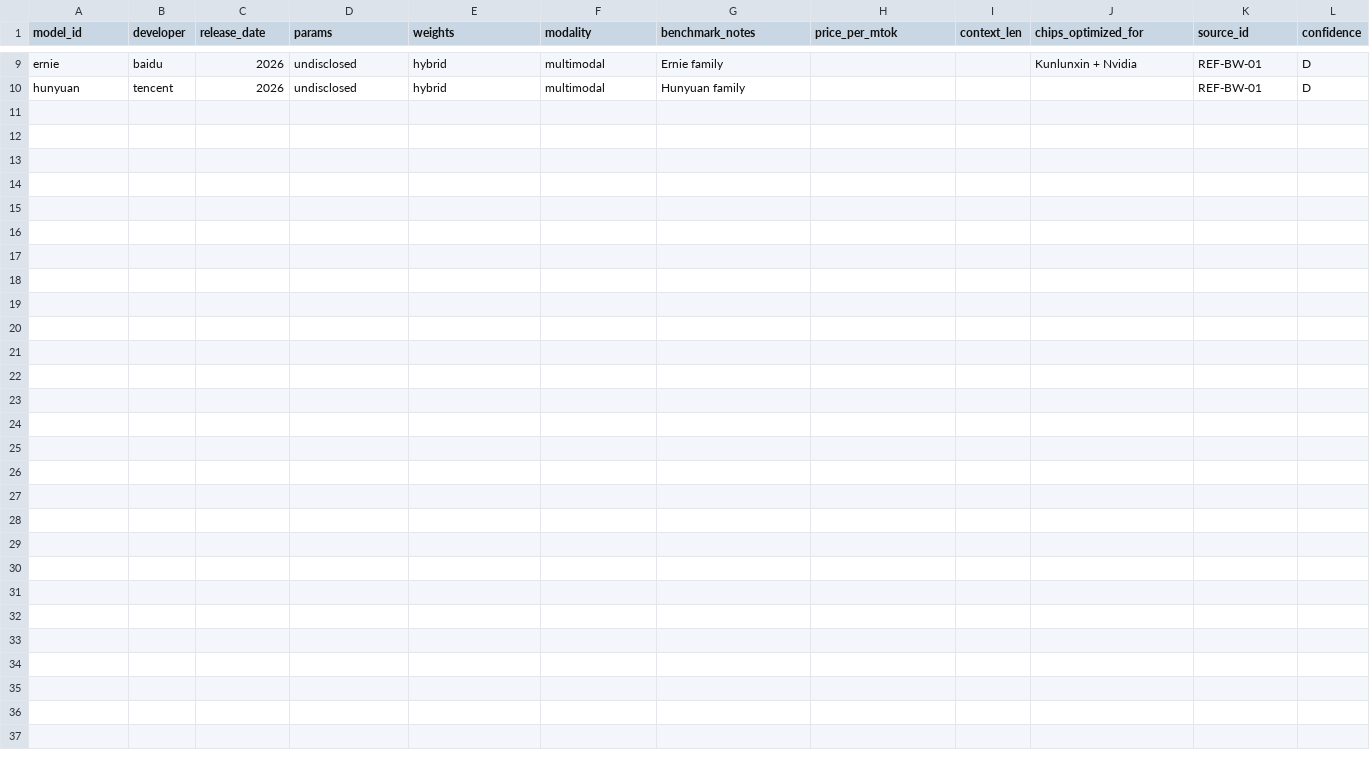
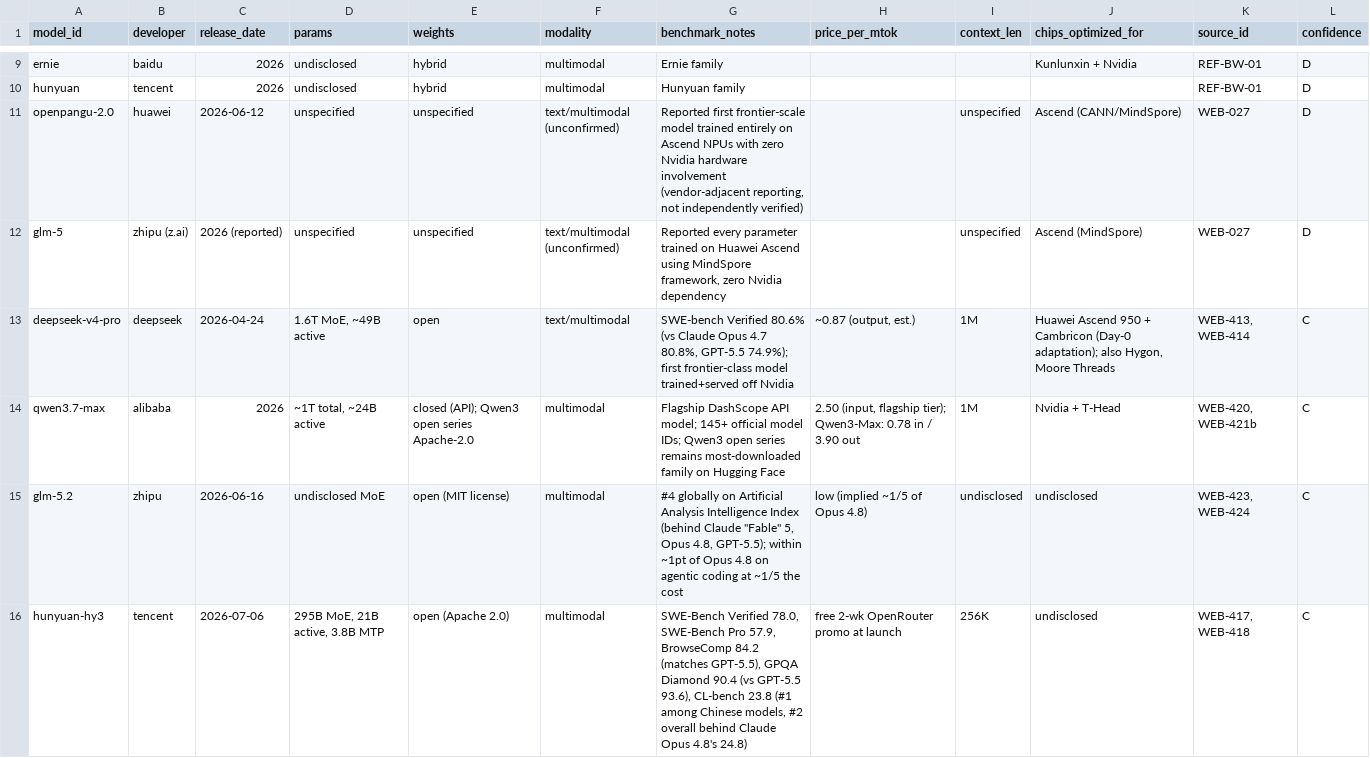
Before and after one commit to LY069/China-AI-Research, a CSV file: database/model_catalog.csv, drawn as a sheet; only a part is shown, gaps mark what is left out; the diff covers the shown part only; the diff names each change by its address in the sheet, - before the commit and + after, or states it on an @@ line.

```diff
--- a/database/model_catalog.csv
+++ b/database/model_catalog.csv
+row 11: openpangu-2.0 | huawei | 2026-06-12 | unspecified | unspecified | text/multimodal (unconfirmed) | Reported first frontier-scale model trained entirely on Ascend NPUs with zero Nvidia hardware involvement (vendor-adjacent reporting, not independently verified) |  | unspecified | Ascend (CANN/MindSpore) | WEB-027 | D
+row 12: glm-5 | zhipu (z.ai) | 2026 (reported) | unspecified | unspecified | text/multimodal (unconfirmed) | Reported every parameter trained on Huawei Ascend using MindSpore framework, zero Nvidia dependency |  | unspecified | Ascend (MindSpore) | WEB-027 | D
+row 13: deepseek-v4-pro | deepseek | 2026-04-24 | 1.6T MoE, ~49B active | open | text/multimodal | SWE-bench Verified 80.6% (vs Claude Opus 4.7 80.8%, GPT-5.5 74.9%); first frontier-class model trained+served off Nvidia | ~0.87 (output, est.) | 1M | Huawei Ascend 950 + Cambricon (Day-0 adaptation); also Hygon, Moore Threads | WEB-413, WEB-414 | C
+row 14: qwen3.7-max | alibaba | 2026 | ~1T total, ~24B active | closed (API); Qwen3 open series Apache-2.0 | multimodal | Flagship DashScope API model; 145+ official model IDs; Qwen3 open series remains most-downloaded family on Hugging Face | 2.50 (input, flagship tier); Qwen3-Max: 0.78 in / 3.90 out | 1M | Nvidia + T-Head | WEB-420, WEB-421b | C
+row 15: glm-5.2 | zhipu | 2026-06-16 | undisclosed MoE | open (MIT license) | multimodal | #4 globally on Artificial Analysis Intelligence Index (behind Claude "Fable" 5, Opus 4.8, GPT-5.5); within ~1pt of Opus 4.8 on agentic coding at ~1/5 the cost | low (implied ~1/5 of Opus 4.8) | undisclosed | undisclosed | WEB-423, WEB-424 | C
+row 16: hunyuan-hy3 | tencent | 2026-07-06 | 295B MoE, 21B active, 3.8B MTP | open (Apache 2.0) | multimodal | SWE-Bench Verified 78.0, SWE-Bench Pro 57.9, BrowseComp 84.2 (matches GPT-5.5), GPQA Diamond 90.4 (vs GPT-5.5 93.6), CL-bench 23.8 (#1 among Chinese models, #2 overall behind Claude Opus 4.8's 24.8) | free 2-wk OpenRouter promo at launch | 256K | undisclosed | WEB-417, WEB-418 | C
```
Also changed, not shown: 6 added rows elsewhere in this file, database/chip_catalog.csv, 7 other files.
